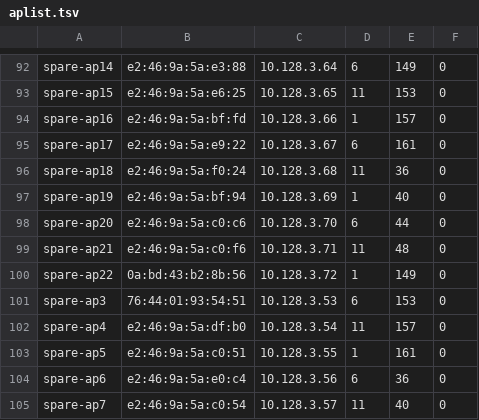
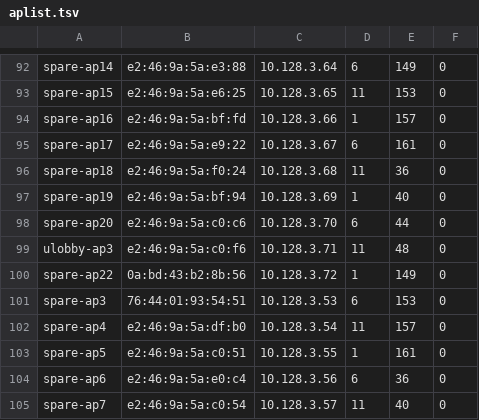
Before and after one commit to socallinuxexpo/scale-network, a TSV file: facts/aps/aplist.tsv, drawn as a sheet; only a part is shown, gaps mark what is left out.

Commit message:
rename spare-ap21 to ulobby-ap3

```diff
--- a/facts/aps/aplist.tsv
+++ b/facts/aps/aplist.tsv
@@ -98,3 +98,3 @@ spare-ap19	e2:46:9a:5a:bf:94	10.128.3.69	1	40	0
 spare-ap20	e2:46:9a:5a:c0:c6	10.128.3.70	6	44	0
-spare-ap21	e2:46:9a:5a:c0:f6	10.128.3.71	11	48	0
+ulobby-ap3	e2:46:9a:5a:c0:f6	10.128.3.71	11	48	0
 spare-ap22	0a:bd:43:b2:8b:56	10.128.3.72	1	149	0
```
